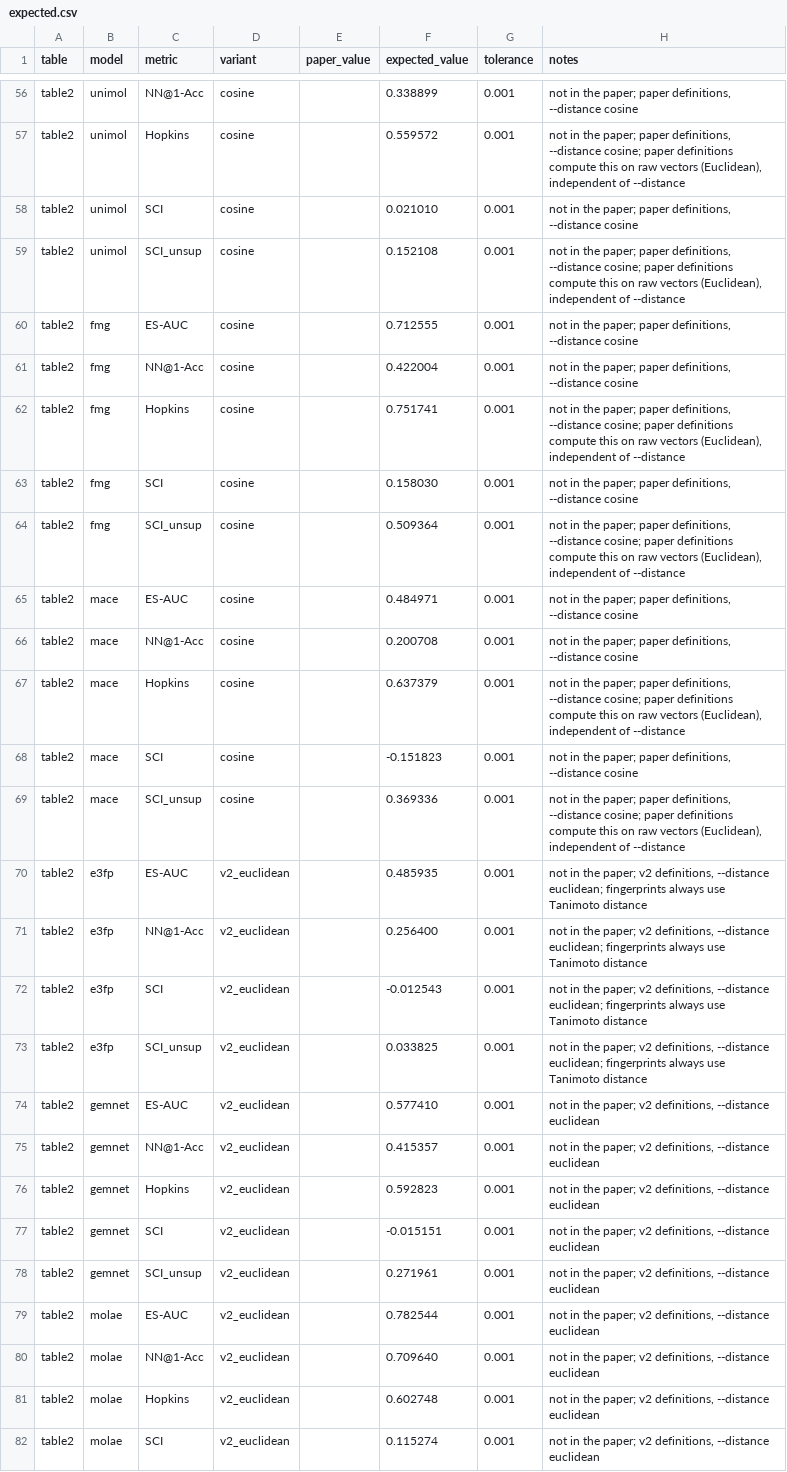
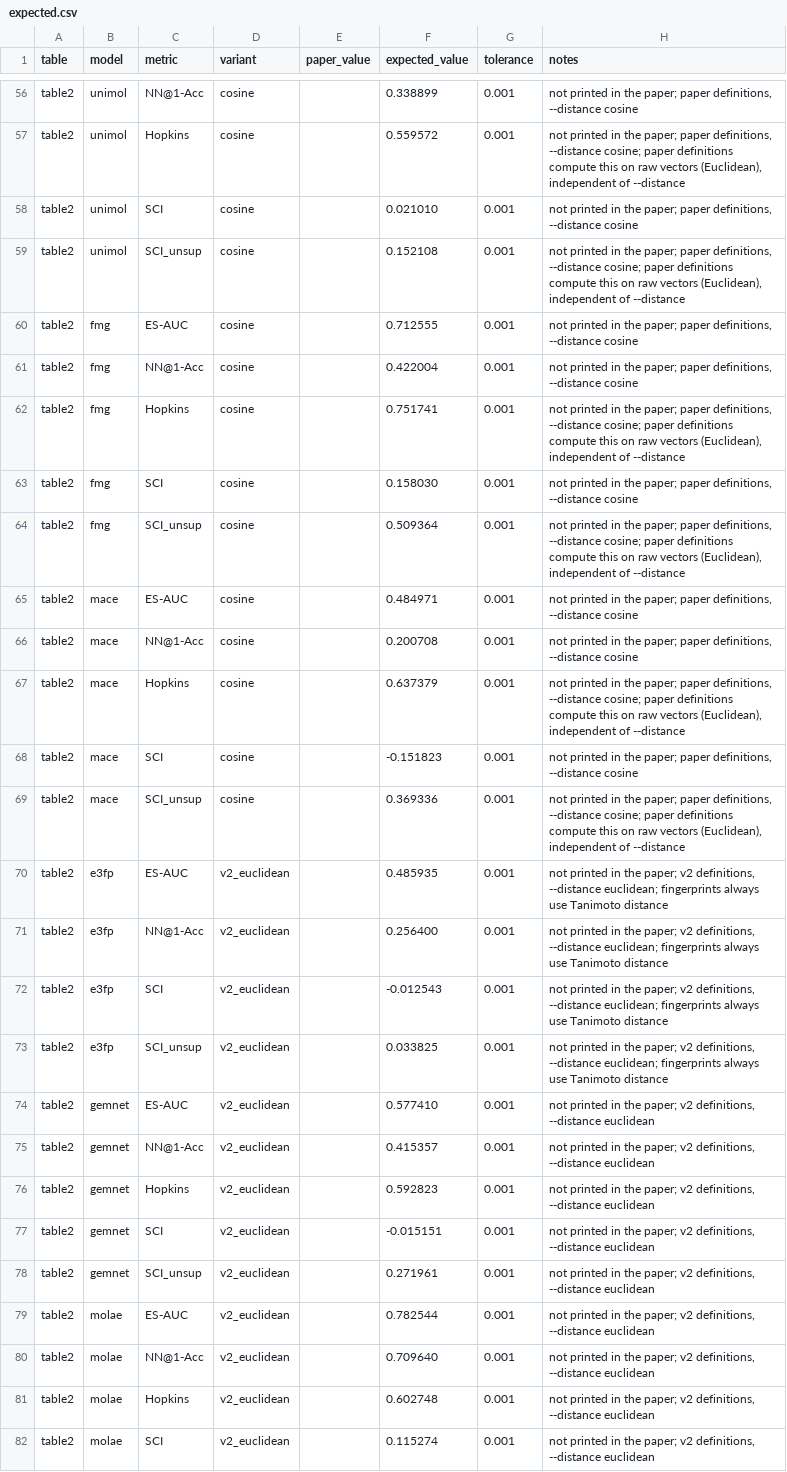
Before and after one commit to ComDec/3DCS, a CSV file: reproduce/table2_chirality/expected.csv, drawn as a sheet; only a part is shown, gaps mark what is left out; the diff covers the shown part only; the diff names each change by its address in the sheet, - before the commit and + after, or states it on an @@ line.

```diff
--- a/reproduce/table2_chirality/expected.csv
+++ b/reproduce/table2_chirality/expected.csv
-H56 (notes): not in the…
+H56 (notes): not printed in the…
-H57 (notes): not in the…
+H57 (notes): not printed in the…
-H58 (notes): not in the…
+H58 (notes): not printed in the…
-H59 (notes): not in the…
+H59 (notes): not printed in the…
-H60:H61 (notes): not in the…
+H60:H61 (notes): not printed in the…
-H62 (notes): not in the…
+H62 (notes): not printed in the…
-H63 (notes): not in the…
+H63 (notes): not printed in the…
-H64 (notes): not in the…
+H64 (notes): not printed in the…
-H65:H66 (notes): not in the…
+H65:H66 (notes): not printed in the…
-H67 (notes): not in the…
+H67 (notes): not printed in the…
-H68 (notes): not in the…
+H68 (notes): not printed in the…
-H69 (notes): not in the…
+H69 (notes): not printed in the…
-H70:H73 (notes): not in the…
+H70:H73 (notes): not printed in the…
-H74:H82 (notes): not in the…
+H74:H82 (notes): not printed in the…
```
Also changed, not shown: 109 edited cells elsewhere in this file, reproduce/table1_geometry/expected.csv, reproduce/table1_geometry/expected_quick.csv, 21 other files.
